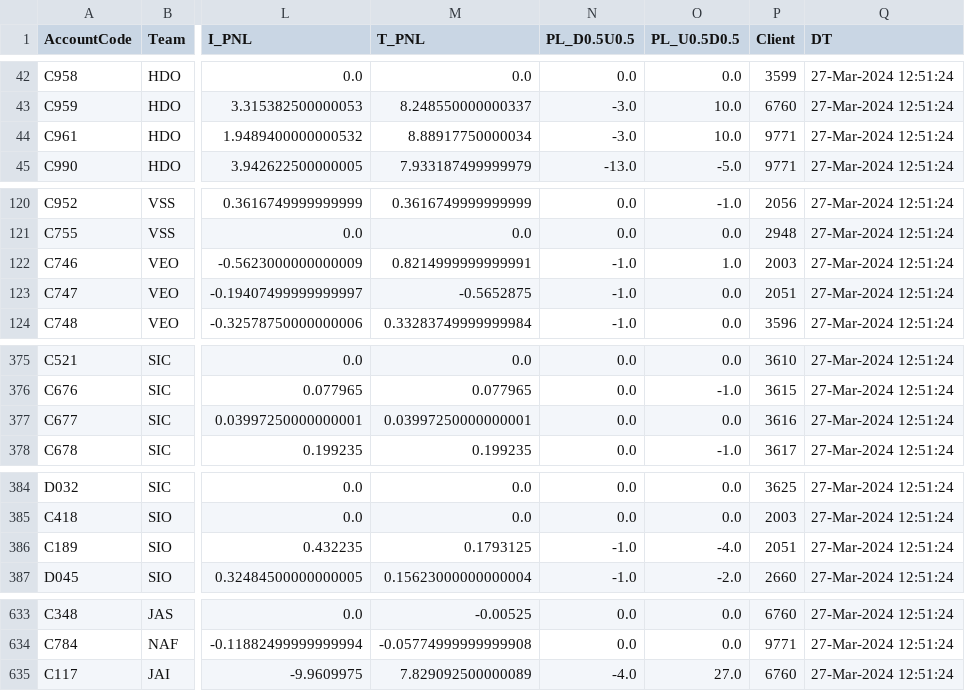
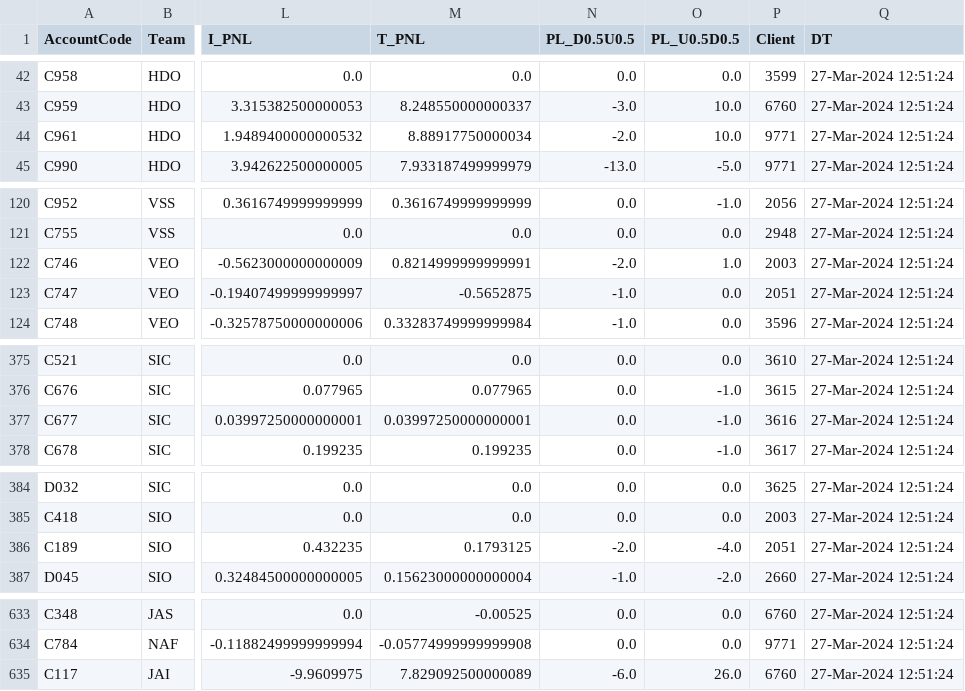
Before and after one commit to MuvvaSaiKarthik/ALL_PNL_DC_PS_SENTI_SCENARIO, a CSV file: dropcopy_Dealer_PNL_mar_pinpout_scenario_sqlview.csv, drawn as a sheet; only a part is shown, gaps mark what is left out; the diff covers the shown part only; the diff names each change by its address in the sheet, - before the commit and + after, or states it on an @@ line.

```diff
--- a/dropcopy_Dealer_PNL_mar_pinpout_scenario_sqlview.csv
+++ b/dropcopy_Dealer_PNL_mar_pinpout_scenario_sqlview.csv
-N44 (PL_D0.5U0.5): -3.0
+N44 (PL_D0.5U0.5): -2.0
-N122 (PL_D0.5U0.5): -1.0
+N122 (PL_D0.5U0.5): -2.0
-O377 (PL_U0.5D0.5): 0.0
+O377 (PL_U0.5D0.5): -1.0
-N386 (PL_D0.5U0.5): -1.0
+N386 (PL_D0.5U0.5): -2.0
-N635 (PL_D0.5U0.5): -4.0
+N635 (PL_D0.5U0.5): -6.0
-O635 (PL_U0.5D0.5): 27.0
+O635 (PL_U0.5D0.5): 26.0
```
Also changed, not shown: 15 edited cells elsewhere in this file, senti_ps.csv.
